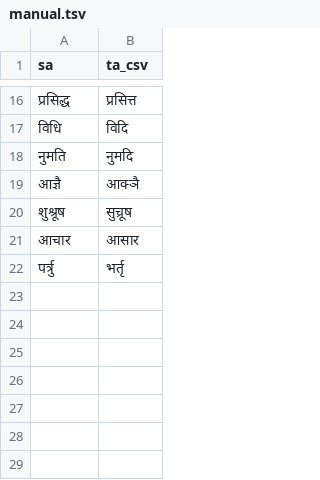
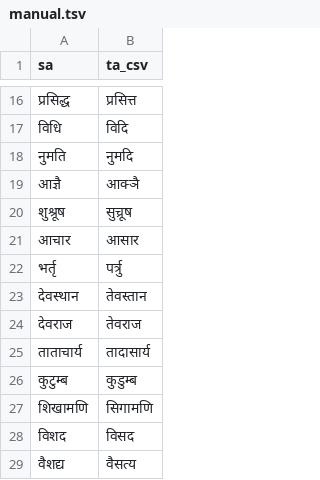
Before and after one commit to indic-transliteration/common_maps, a TSV file: ta_sa/manual.tsv, drawn as a sheet; only a part is shown, gaps mark what is left out; removed rows and columns are numbered as before the commit, all else as after; the diff names each change by its address in the sheet, - before the commit and + after, or states it on an @@ line.

Commit message:
CU

```diff
--- a/ta_sa/manual.tsv
+++ b/ta_sa/manual.tsv
-row 22: पर्त्रु | भर्तृ
+row 22: भर्तृ | पर्त्रु
+row 23: देवस्थान | तेवस्तान
+row 24: देवराज | तेवराज
+row 25: ताताचार्य | तादासार्य
+row 26: कुटुम्ब | कुडुम्ब
+row 27: शिखामणि | सिगामणि
+row 28: विशद | विसद
+row 29: वैशद्य | वैसत्य
```
